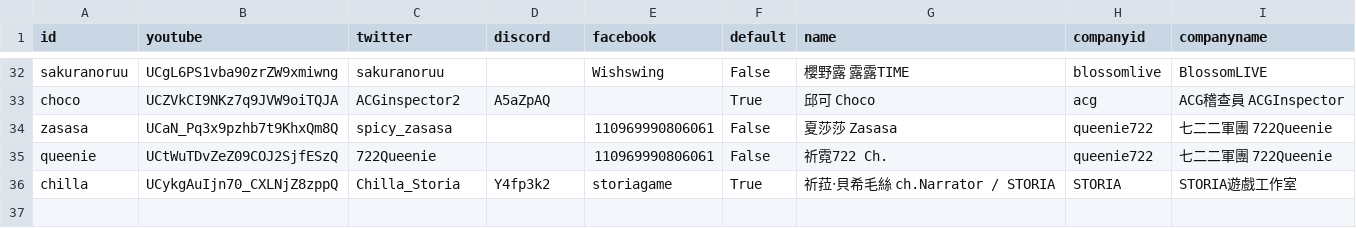
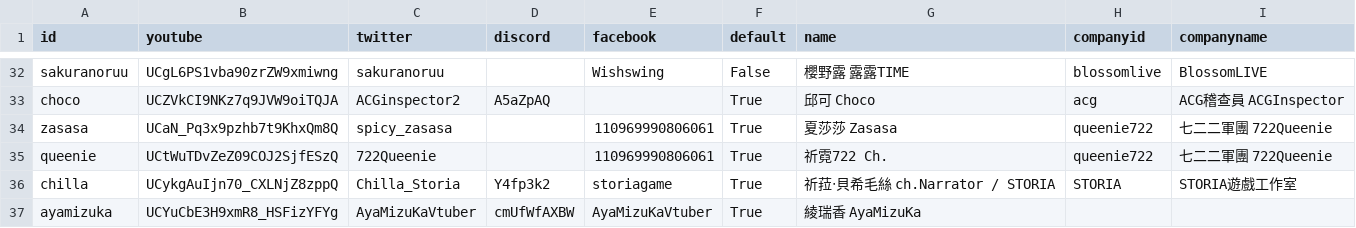
Before and after one commit to vtstats/web, a CSV file: vtuber.csv, drawn as a sheet; only a part is shown, gaps mark what is left out.

Commit message:
[TaiwanV] Add new vtuber

```diff
--- a/vtuber.csv
+++ b/vtuber.csv
@@ -33,4 +33,5 @@ sakuranoruu,UCgL6PS1vba90zrZW9xmiwng,sakuranoruu,,Wishswing,False,櫻野露 露
 choco,UCZVkCI9NKz7q9JVW9oiTQJA,ACGinspector2,A5aZpAQ,,True,邱可 Choco,acg,ACG稽查員 ACGInspector
-zasasa,UCaN_Pq3x9pzhb7t9KhxQm8Q,spicy_zasasa,,110969990806061,False,夏莎莎 Zasasa,queenie722,七二二軍團 722Queenie
-queenie,UCtWuTDvZeZ09COJ2SjfESzQ,722Queenie,,110969990806061,False,祈霓722 Ch.,queenie722,七二二軍團 722Queenie
+zasasa,UCaN_Pq3x9pzhb7t9KhxQm8Q,spicy_zasasa,,110969990806061,True,夏莎莎 Zasasa,queenie722,七二二軍團 722Queenie
+queenie,UCtWuTDvZeZ09COJ2SjfESzQ,722Queenie,,110969990806061,True,祈霓722 Ch.,queenie722,七二二軍團 722Queenie
 chilla,UCykgAuIjn70_CXLNjZ8zppQ,Chilla_Storia,Y4fp3k2,storiagame,True,祈菈‧貝希毛絲 ch.Narrator / STORIA,STORIA,STORIA遊戲工作室
+ayamizuka,UCYuCbE3H9xmR8_HSFizYFYg,AyaMizuKaVtuber,cmUfWfAXBW,AyaMizuKaVtuber,True,綾瑞香 AyaMizuKa,,
```
Also changed, not shown: 7 other files.
